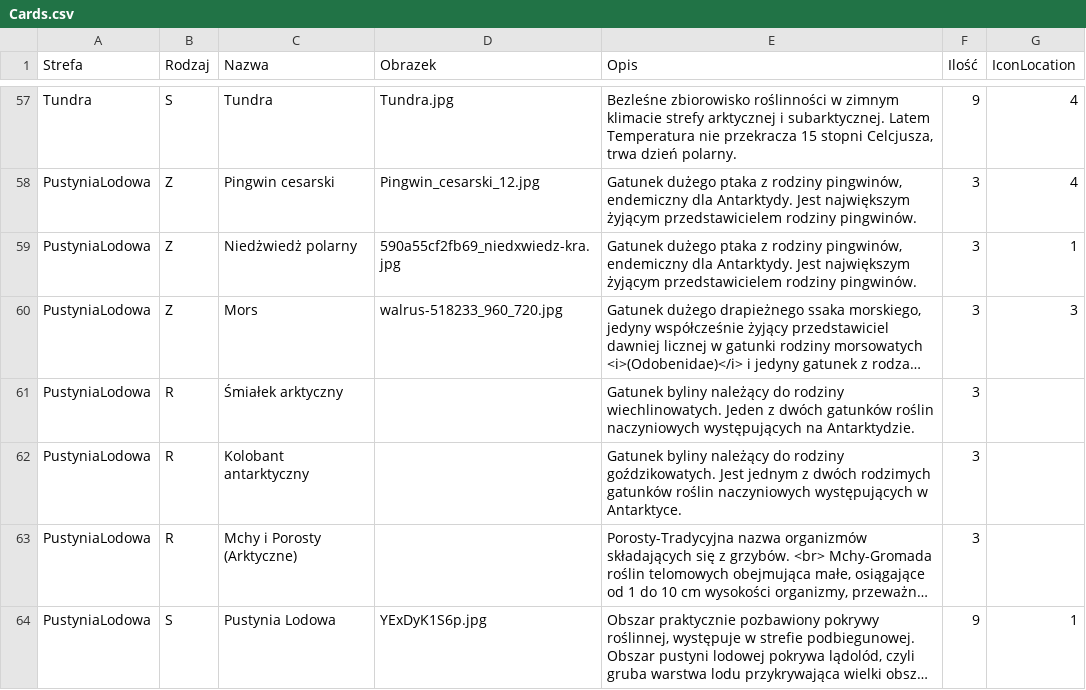
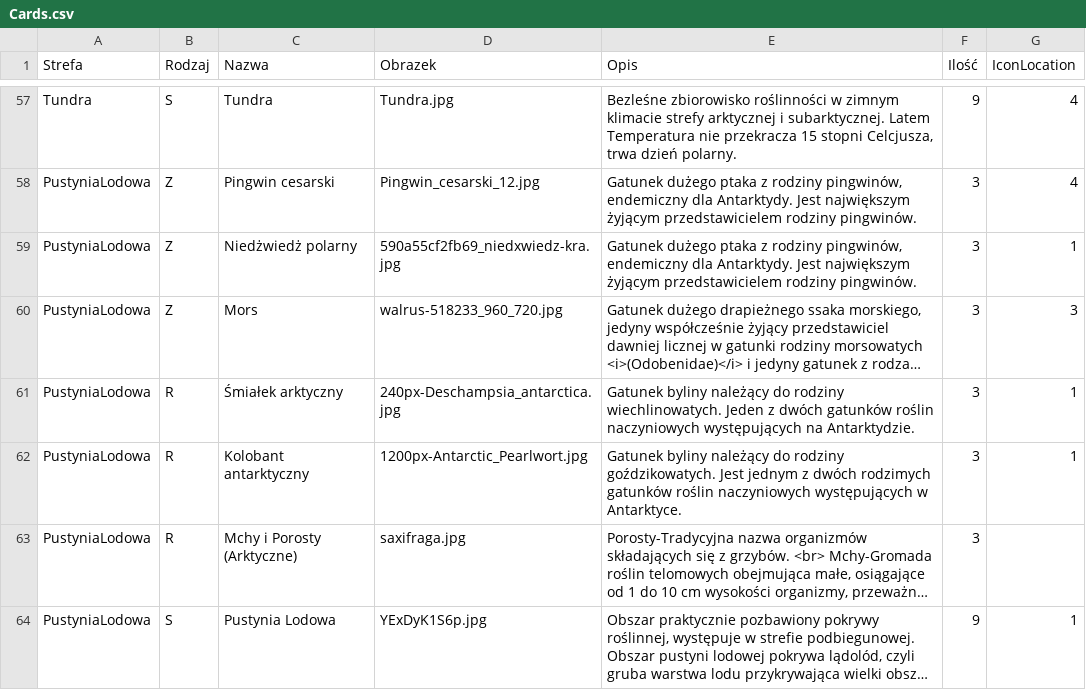
Before and after one commit to Sebastian-Gruchacz/ClimaticZonesGame, a CSV file: src/GameGenerator/Data/Cards.csv, drawn as a sheet; only a part is shown, gaps mark what is left out; long unchanged cells end in …; the diff covers the shown part only; the diff names each change by its address in the sheet, - before the commit and + after, or states it on an @@ line.

Commit message:
Instruction fixes. Image fixes. Added entries for plants. Icon repositioning.

```diff
--- a/src/GameGenerator/Data/Cards.csv
+++ b/src/GameGenerator/Data/Cards.csv
-D61 (Obrazek): (empty)
+D61 (Obrazek): 240px-Deschampsia_antarctica.jpg
-G61:G62 (IconLocation): (empty)
+G61:G62 (IconLocation): 1
-D62 (Obrazek): (empty)
+D62 (Obrazek): 1200px-Antarctic_Pearlwort.jpg
-D63 (Obrazek): (empty)
+D63 (Obrazek): saxifraga.jpg
```
Also changed, not shown: 47 edited cells elsewhere in this file, 5 other files.
